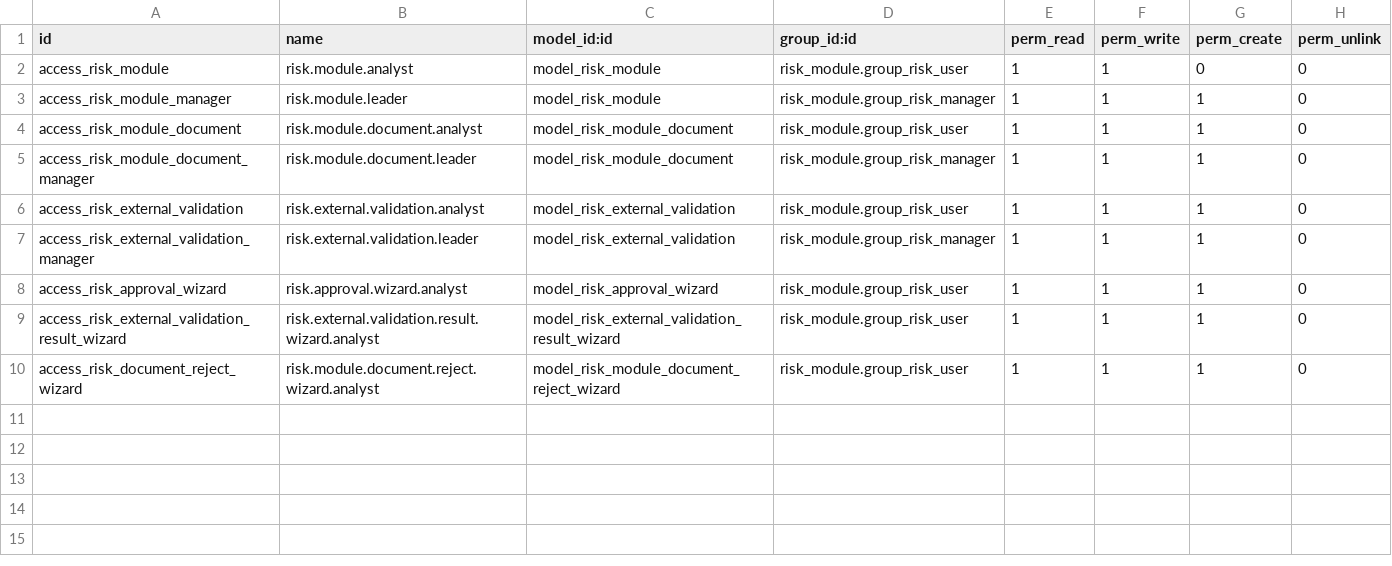
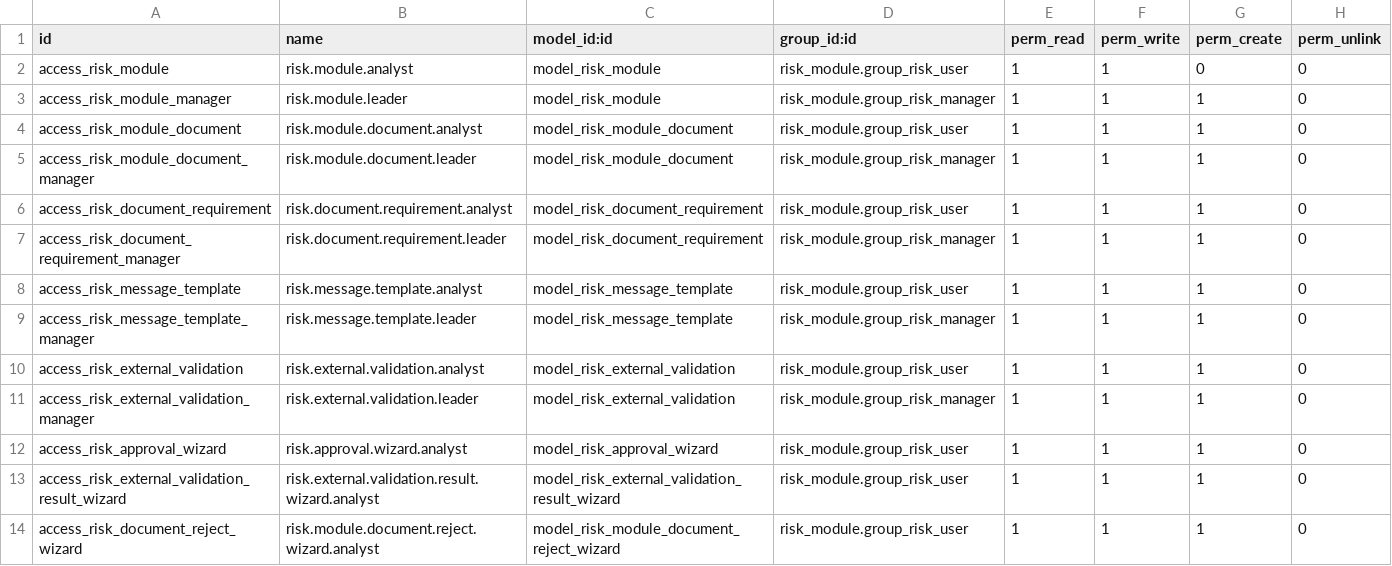
Before and after one commit to proyectoimpocoma/risk_module, a CSV file: security/ir.model.access.csv, drawn as a sheet.

Commit message:
feat: enhance document management with configurable requirements, audit logging, and templated rejection messages

```diff
--- a/security/ir.model.access.csv
+++ b/security/ir.model.access.csv
@@ -5,2 +5,6 @@ access_risk_module_document,risk.module.document.analyst,model_risk_module_docum
 access_risk_module_document_manager,risk.module.document.leader,model_risk_module_document,risk_module.group_risk_manager,1,1,1,0
+access_risk_document_requirement,risk.document.requirement.analyst,model_risk_document_requirement,risk_module.group_risk_user,1,1,1,0
+access_risk_document_requirement_manager,risk.document.requirement.leader,model_risk_document_requirement,risk_module.group_risk_manager,1,1,1,0
+access_risk_message_template,risk.message.template.analyst,model_risk_message_template,risk_module.group_risk_user,1,1,1,0
+access_risk_message_template_manager,risk.message.template.leader,model_risk_message_template,risk_module.group_risk_manager,1,1,1,0
 access_risk_external_validation,risk.external.validation.analyst,model_risk_external_validation,risk_module.group_risk_user,1,1,1,0
```
Also changed, not shown: 20 other files.
